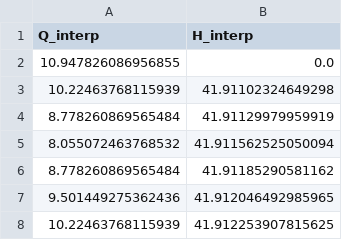
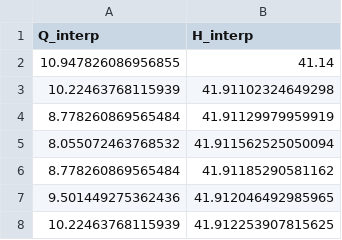
Before and after one commit to khhangau/streamlit_multi, a CSV file: interp_KED_01_00000.csv, drawn as a sheet; only a part is shown.

```diff
--- a/interp_KED_01_00000.csv
+++ b/interp_KED_01_00000.csv
@@ -1,3 +1,3 @@
 Q_interp,H_interp
-10.947826086956855,0.0
+10.947826086956855,41.14
 10.22463768115939,41.91102324649298
```
Also changed, not shown: interp_CTC_01_00000.csv, 3 other files.
